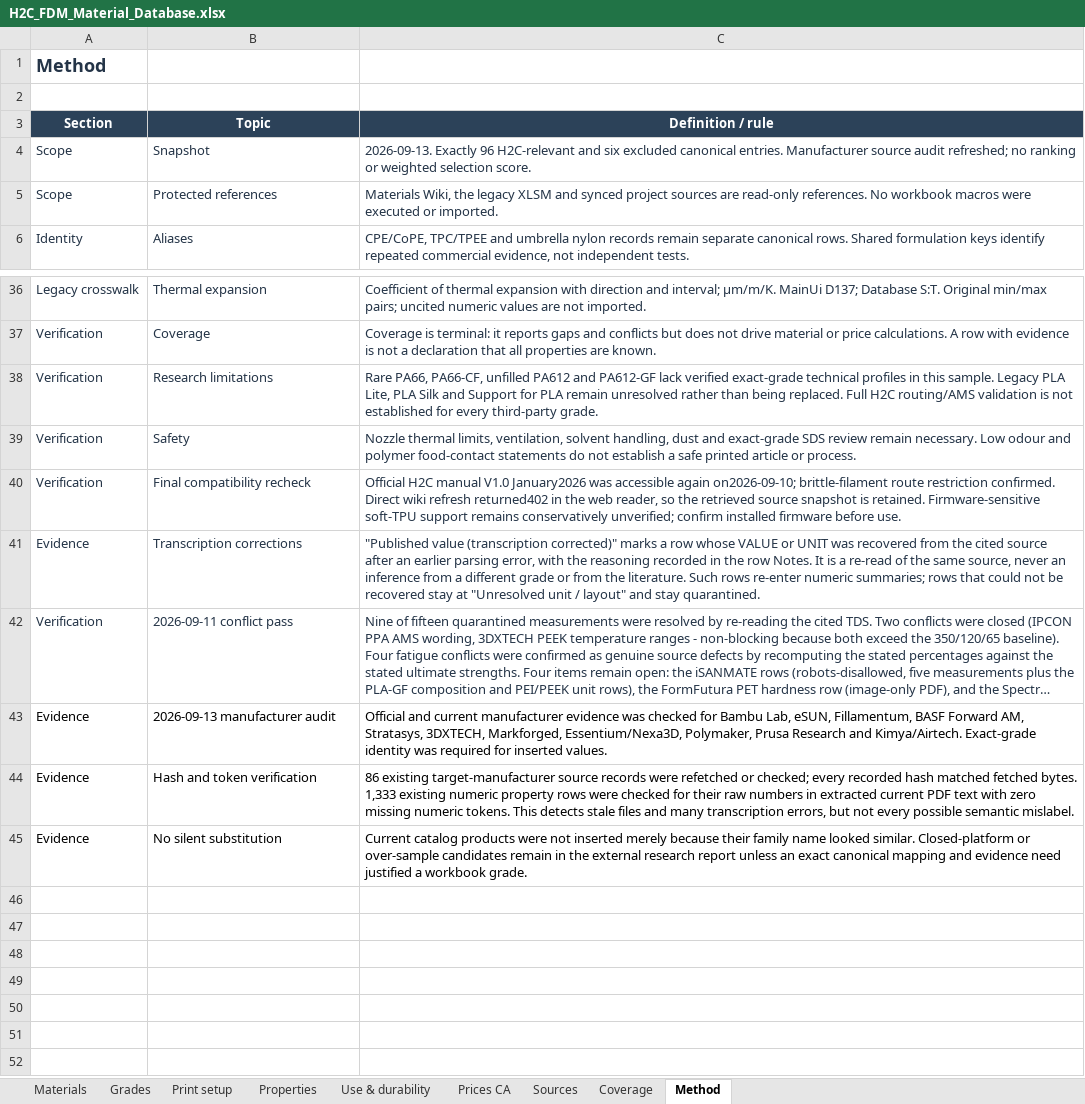
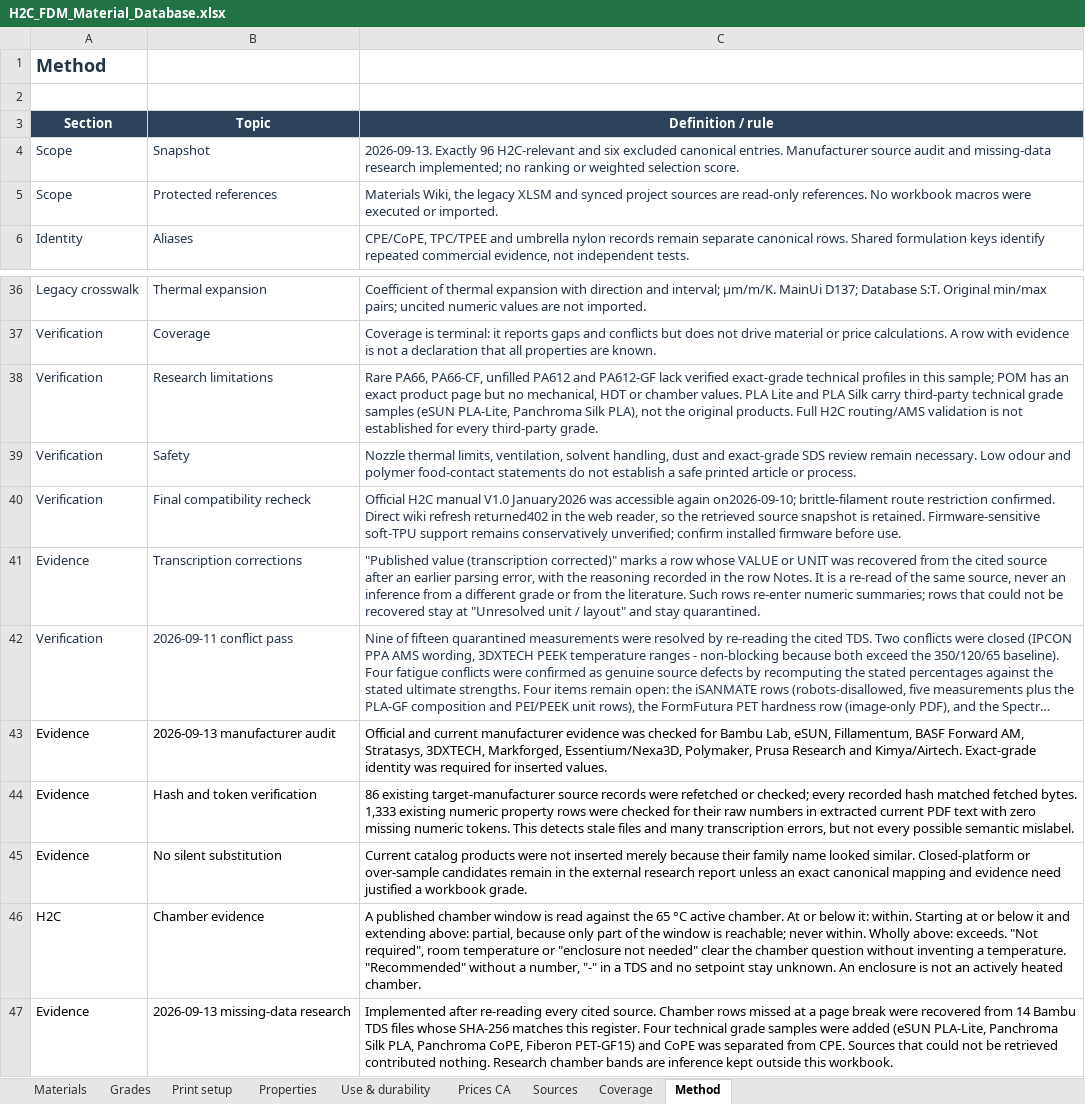
Before and after one commit to faridbnv/h2c-materials, an Excel workbook: data/H2C_FDM_Material_Database.xlsx, sheet Method, drawn as a sheet; only a part is shown, gaps mark what is left out; long unchanged cells end in …; values as stored, in another font and other column widths than the file's, no borders; table styles not drawn; the diff names each change by its address in the sheet, - before the commit and + after, or states it on an @@ line.

```diff
--- a/data/H2C_FDM_Material_Database.xlsx (sheet Method)
+++ b/data/H2C_FDM_Material_Database.xlsx (sheet Method)
-C4 (Definition / rule): …source audit refreshed; no ranking…
+C4 (Definition / rule): …source audit and missing-data research implemented; no ranking…
-C38 (Definition / rule): …in this sample. Legacy PLA Lite, PLA Silk and Support for PLA remain unresolved rather than being replaced. Full H2C…
+C38 (Definition / rule): …in this sample; POM has an exact product page but no mechanical, HDT or chamber values. PLA Lite and PLA Silk carry third-party technical grade samples (eSUN PLA-Lite, Panchroma Silk PLA), not the original products. Full H2C…
+row 46: H2C | Chamber evidence | A published chamber window is read against the 65 °C active chamber. At or below it: within. Starting at or below it and extending above: partial, because only part of the window is reachable; never within. Wholly above: exceeds. "Not required", room temperature or "enclosure not needed" clear the chamber question without inventing a temperature. "Recommended" without a number, "-" in a TDS and no setpoint stay unknown. An enclosure is not an actively heated chamber.
+row 47: Evidence | 2026-09-13 missing-data research | Implemented after re-reading every cited source. Chamber rows missed at a page break were recovered from 14 Bambu TDS files whose SHA-256 matches this register. Four technical grade samples were added (eSUN PLA-Lite, Panchroma Silk PLA, Panchroma CoPE, Fiberon PET-GF15) and CoPE was separated from CPE. Sources that could not be retrieved contributed nothing. Research chamber bands are inference kept outside this workbook.
```
Also changed, not shown: sheet Properties, sheet Print setup, sheet Coverage, sheet Sources, sheet Materials, sheet Grades, 29 other files.
